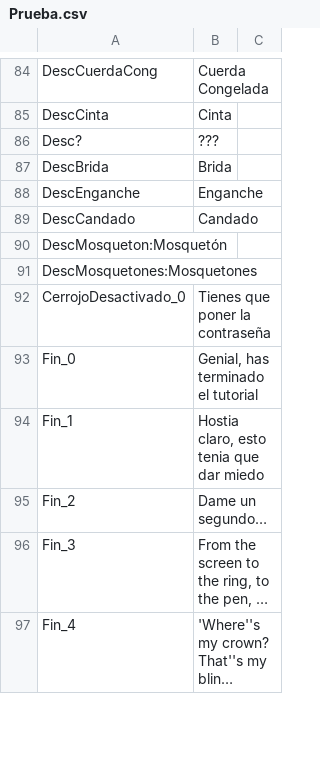
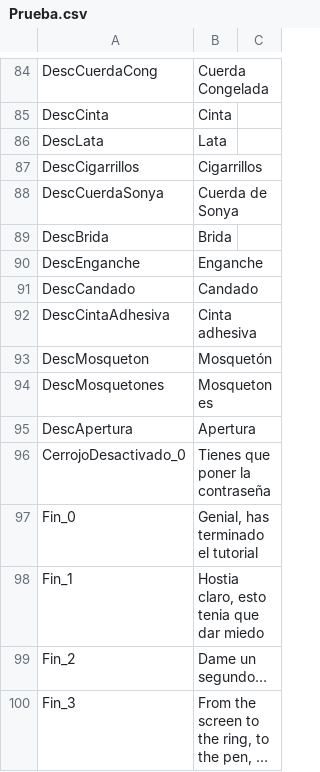
Before and after one commit to Taleren/SuperSpoon, a CSV file: Nos vemos Abajo/Assets/Scripts/Text/Prueba.csv, drawn as a sheet; only a part is shown, gaps mark what is left out; the shorter side is filled out with more unchanged rows; long unchanged cells end in …; addresses are those after the commit; the diff names each change by its address in the sheet, - before the commit and + after, or states it on an @@ line.

Commit message:
Hovers

```diff
--- a/Nos vemos Abajo/Assets/Scripts/Text/Prueba.csv
+++ b/Nos vemos Abajo/Assets/Scripts/Text/Prueba.csv
@@ column A renumbered between rows 86 and 93 @@
-B86: ???
+B86: Lata
+row 87: DescCigarrillos | Cigarrillos
+row 88: DescCuerdaSonya | Cuerda de Sonya
-B92: (empty)
+B92: Cinta adhesiva
-B93: (empty)
+B93: Mosquetón
+row 94: DescMosquetones | Mosquetones
+row 95: DescApertura | Apertura
```
